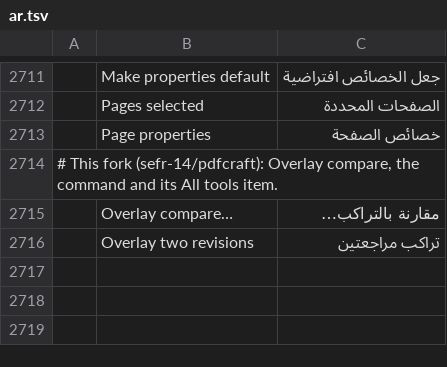
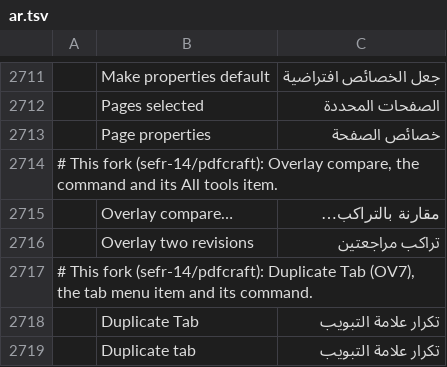
Before and after one commit to sefr-14/pdfcraft, a TSV file: crates/ui-egui/src/i18n/ar.tsv, drawn as a sheet; only a part is shown, gaps mark what is left out; the diff names each change by its address in the sheet, - before the commit and + after, or states it on an @@ line.

```diff
--- a/crates/ui-egui/src/i18n/ar.tsv
+++ b/crates/ui-egui/src/i18n/ar.tsv
+row 2717: # This fork (sefr-14/pdfcraft): Duplicate Tab (OV7), the tab menu item and its command.
+row 2718:  | Duplicate Tab | تكرار علامة التبويب
+row 2719:  | Duplicate tab | تكرار علامة التبويب
```
Also changed, not shown: crates/ui-egui/src/i18n/bg.tsv, crates/ui-egui/src/i18n/el.tsv, 45 other files.
